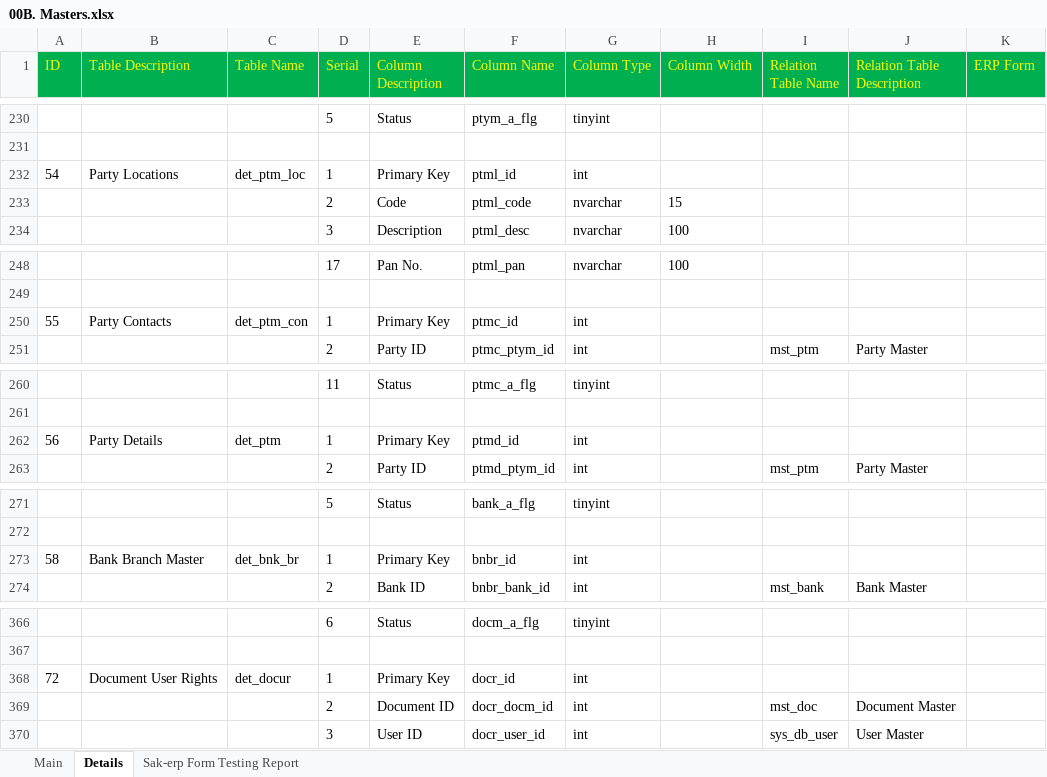
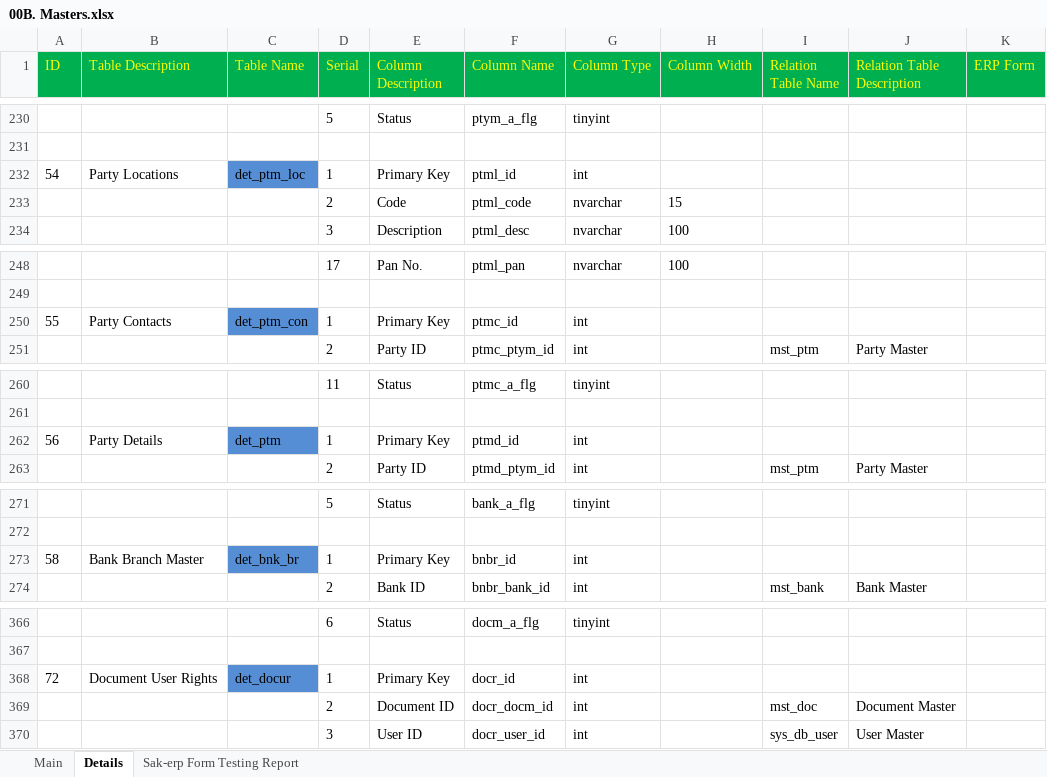
Before and after one commit to sunilocean/sak_erp, an Excel workbook: db_structure/00B. Masters.xlsx, sheet Details, drawn as a sheet; only a part is shown, gaps mark what is left out; values as stored, in another font and other column widths than the file's, no borders; the diff covers the shown part only; the diff names each change by its address in the sheet, - before the commit and + after, or states it on an @@ line.

```diff
--- a/db_structure/00B. Masters.xlsx (sheet Details)
+++ b/db_structure/00B. Masters.xlsx (sheet Details)
-C232 fill: none
+C232 fill: #558ED5
-C250 fill: none
+C250 fill: #558ED5
-C262 fill: none
+C262 fill: #558ED5
-C273 fill: none
+C273 fill: #558ED5
-C368 fill: none
+C368 fill: #558ED5
```
Also changed, not shown: cell formats elsewhere in this sheet, sheet Sak-erp Form Testing Report.
